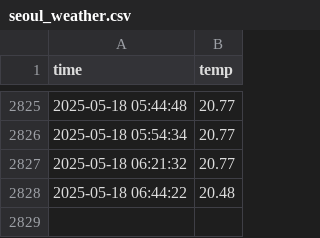
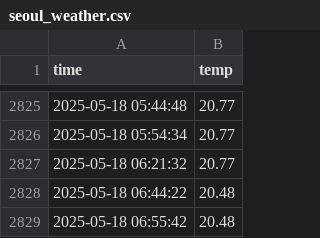
Before and after one commit to usergitgo/seoul_weather_5m, a CSV file: seoul_weather.csv, drawn as a sheet; only a part is shown, gaps mark what is left out.

```diff
--- a/seoul_weather.csv
+++ b/seoul_weather.csv
@@ -2828 +2828,2 @@ time,temp
 2025-05-18 06:44:22,20.48
+2025-05-18 06:55:42,20.48
```
